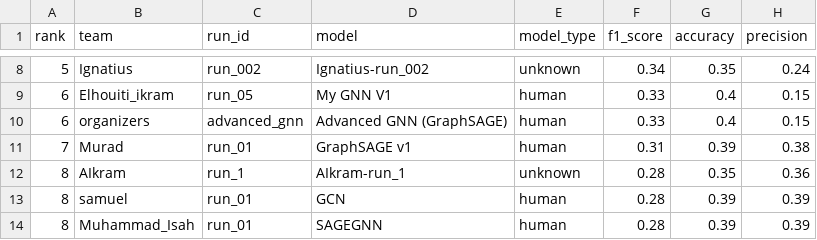
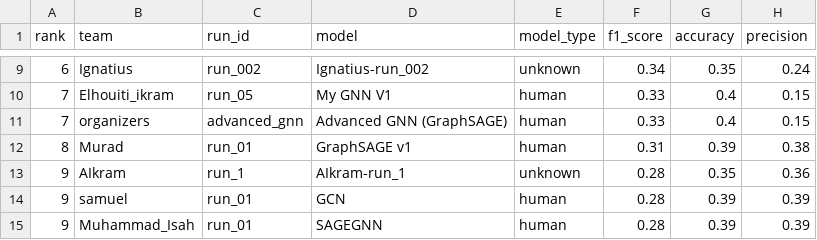
Before and after one commit to Murad-Hossen/GLIMPS-GNN, a CSV file: docs/leaderboard.csv, drawn as a sheet; only a part is shown, gaps mark what is left out; addresses are those after the commit; the diff covers the shown part only; the diff names each change by its address in the sheet, - before the commit and + after, or states it on an @@ line.

```diff
--- a/docs/leaderboard.csv
+++ b/docs/leaderboard.csv
-A9 (rank): 5
+A9 (rank): 6
-A10:A11 (rank): 6
+A10:A11 (rank): 7
-A12 (rank): 7
+A12 (rank): 8
-A13:A15 (rank): 8
+A13:A15 (rank): 9
```
Also changed, not shown: 1 added row and 6 edited cells elsewhere in this file, leaderboard/leaderboard.csv, 1 other file.
